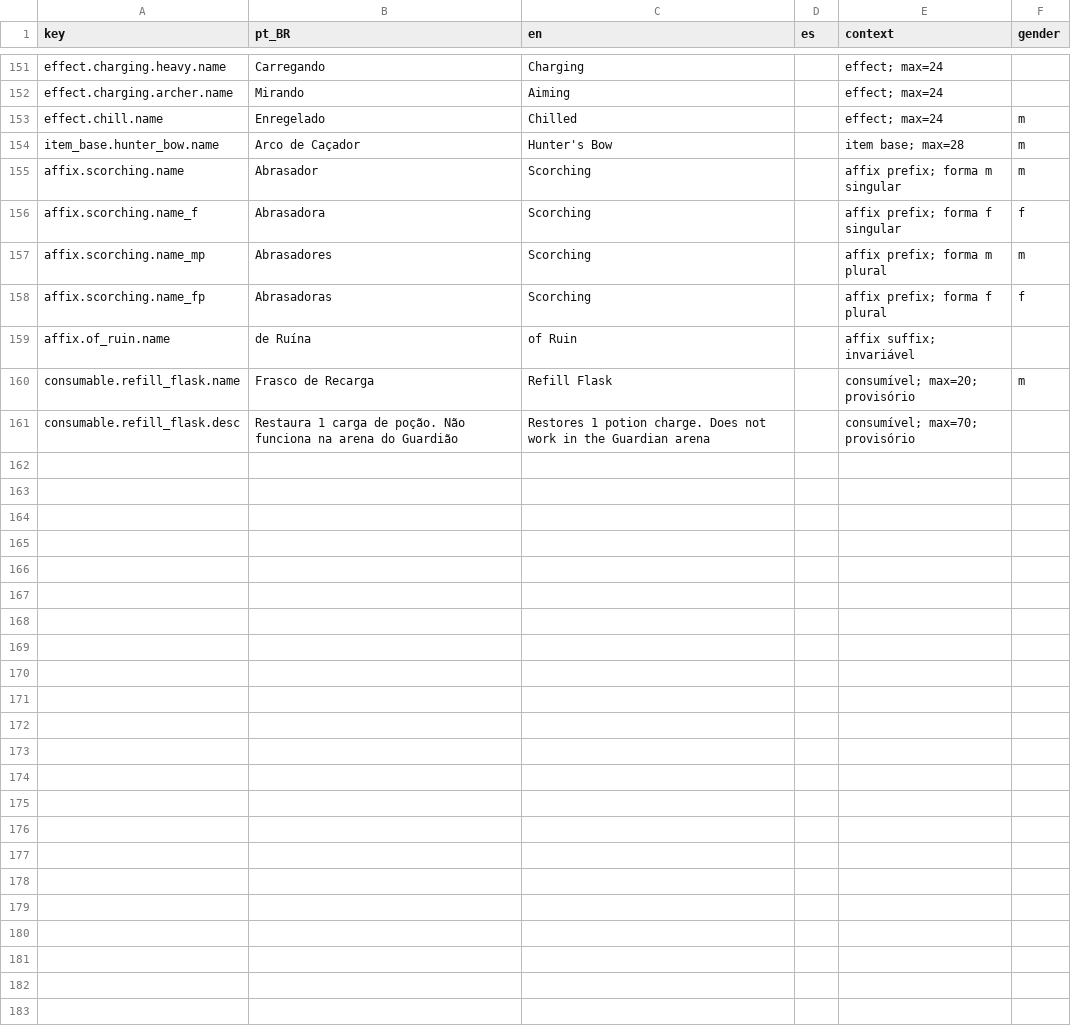
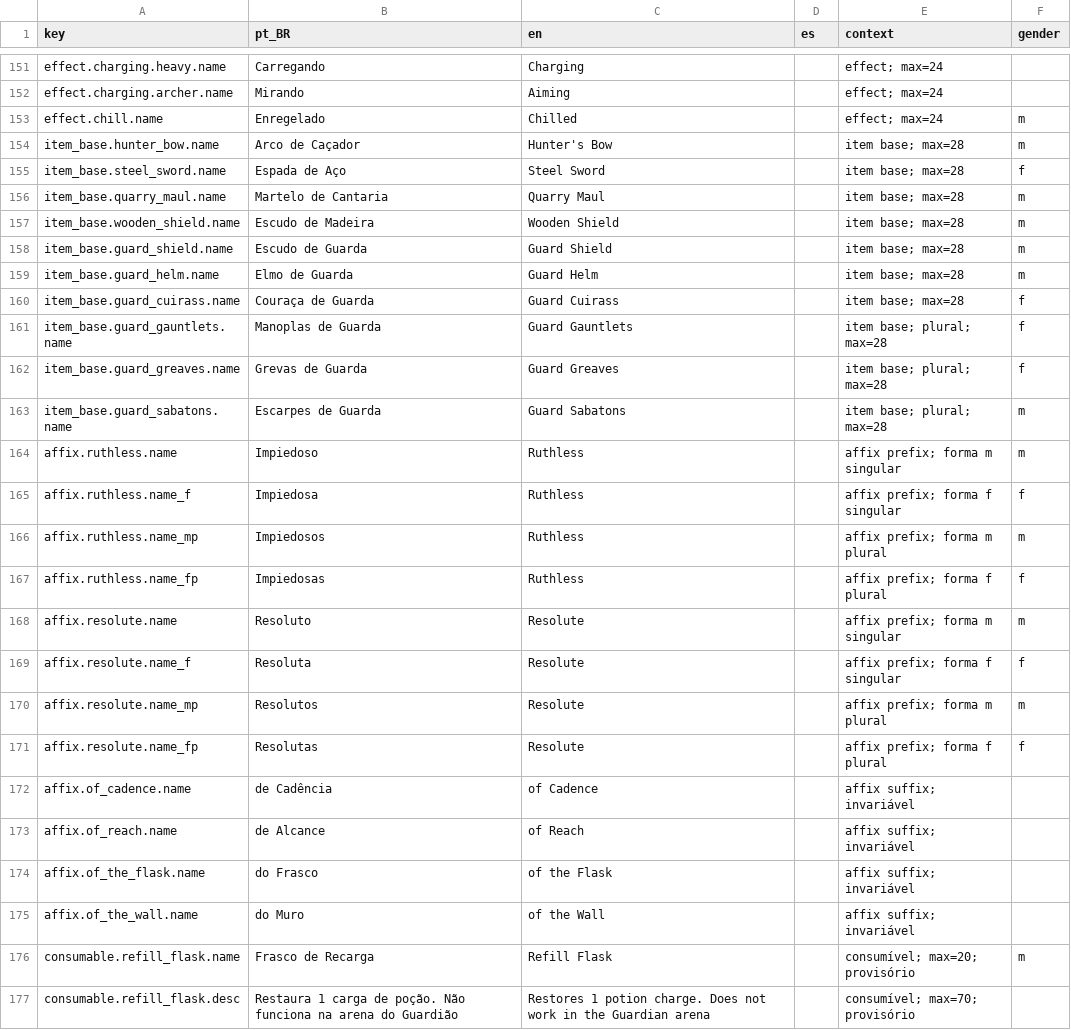
Before and after one commit to Willvinicius2/echoes-of-the-shatter, a CSV file: EchoesOfTheShatter/Content/Data/Loc/content.csv, drawn as a sheet; only a part is shown, gaps mark what is left out.

```diff
--- a/EchoesOfTheShatter/Content/Data/Loc/content.csv
+++ b/EchoesOfTheShatter/Content/Data/Loc/content.csv
@@ -154,7 +154,23 @@ effect.chill.name,Enregelado,Chilled,,effect; max=24,m
 item_base.hunter_bow.name,Arco de Caçador,Hunter's Bow,,item base; max=28,m
-affix.scorching.name,Abrasador,Scorching,,affix prefix; forma m singular,m
-affix.scorching.name_f,Abrasadora,Scorching,,affix prefix; forma f singular,f
-affix.scorching.name_mp,Abrasadores,Scorching,,affix prefix; forma m plural,m
-affix.scorching.name_fp,Abrasadoras,Scorching,,affix prefix; forma f plural,f
-affix.of_ruin.name,de Ruína,of Ruin,,affix suffix; invariável,
+item_base.steel_sword.name,Espada de Aço,Steel Sword,,item base; max=28,f
+item_base.quarry_maul.name,Martelo de Cantaria,Quarry Maul,,item base; max=28,m
+item_base.wooden_shield.name,Escudo de Madeira,Wooden Shield,,item base; max=28,m
+item_base.guard_shield.name,Escudo de Guarda,Guard Shield,,item base; max=28,m
+item_base.guard_helm.name,Elmo de Guarda,Guard Helm,,item base; max=28,m
+item_base.guard_cuirass.name,Couraça de Guarda,Guard Cuirass,,item base; max=28,f
+item_base.guard_gauntlets.name,Manoplas de Guarda,Guard Gauntlets,,item base; plural; max=28,f
+item_base.guard_greaves.name,Grevas de Guarda,Guard Greaves,,item base; plural; max=28,f
+item_base.guard_sabatons.name,Escarpes de Guarda,Guard Sabatons,,item base; plural; max=28,m
+affix.ruthless.name,Impiedoso,Ruthless,,affix prefix; forma m singular,m
+affix.ruthless.name_f,Impiedosa,Ruthless,,affix prefix; forma f singular,f
+affix.ruthless.name_mp,Impiedosos,Ruthless,,affix prefix; forma m plural,m
+affix.ruthless.name_fp,Impiedosas,Ruthless,,affix prefix; forma f plural,f
+affix.resolute.name,Resoluto,Resolute,,affix prefix; forma m singular,m
+affix.resolute.name_f,Resoluta,Resolute,,affix prefix; forma f singular,f
+affix.resolute.name_mp,Resolutos,Resolute,,affix prefix; forma m plural,m
+affix.resolute.name_fp,Resolutas,Resolute,,affix prefix; forma f plural,f
+affix.of_cadence.name,de Cadência,of Cadence,,affix suffix; invariável,
+affix.of_reach.name,de Alcance,of Reach,,affix suffix; invariável,
+affix.of_the_flask.name,do Frasco,of the Flask,,affix suffix; invariável,
+affix.of_the_wall.name,do Muro,of the Wall,,affix suffix; invariável,
 consumable.refill_flask.name,Frasco de Recarga,Refill Flask,,consumível; max=20; provisório,m
```
Also changed, not shown: EchoesOfTheShatter/Content/Data/affixes.csv, EchoesOfTheShatter/Content/Data/basic_kits.csv, 10 other files.
